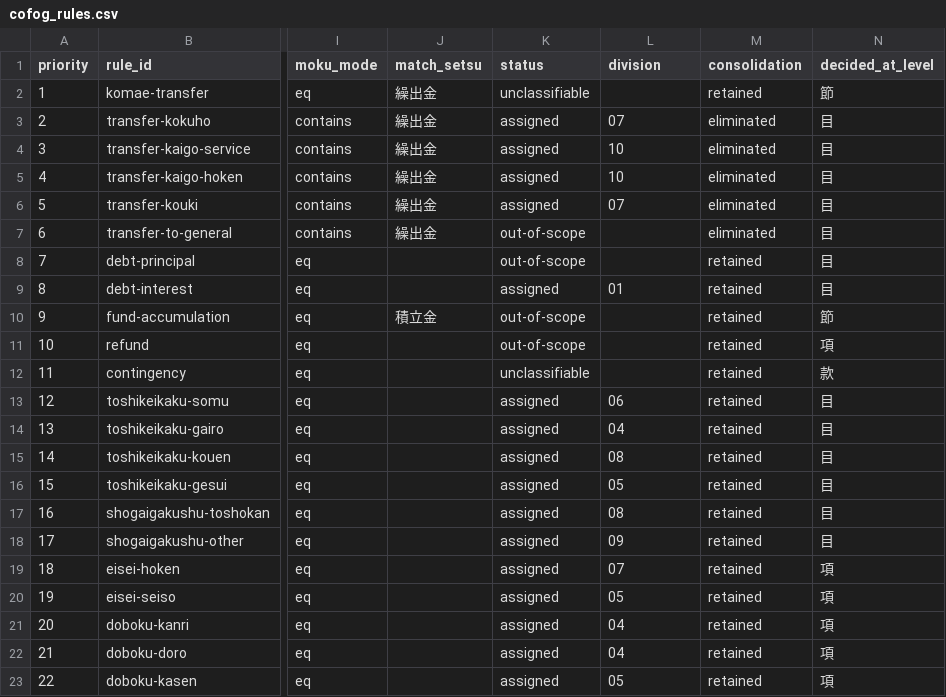
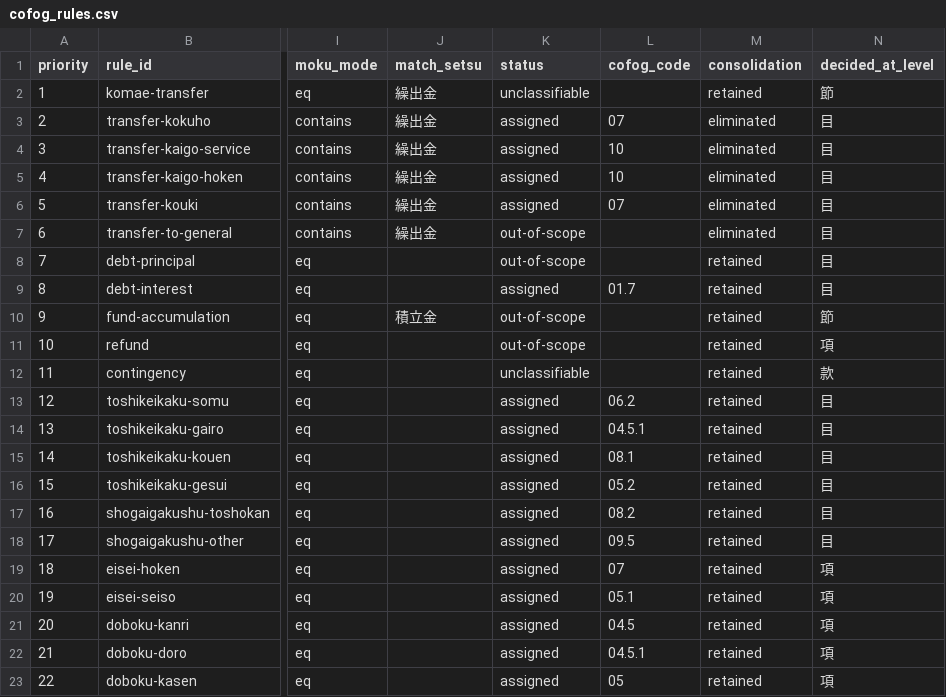
Before and after one commit to wwwyo/fudoki, a CSV file: dbt/seeds/budget/cofog_rules.csv, drawn as a sheet; only a part is shown, gaps mark what is left out; the diff covers the shown part only; the diff names each change by its address in the sheet, - before the commit and + after, or states it on an @@ line.

Commit message:
feat(budget): COFOG の割当を group / class まで降ろす
判断は class まで降りているのに、機械で読めるのは division までだった。
規則86本のうち54本が basis に「COFOG 04.5.1 道路交通」のような番号を書いていたのに、
列に出るのは 04 だけで、利用者が細かく集計するには文章から番号を切り出すしかなかった。
文章に書いたことは機械可読ではない。

割当は cofog_code 1列で宣言し、division / group / class は core が分解する。
3つを別々に宣言すると同じ事実が3箇所へ分かれ、粒度を下げたときに片方だけ古くなる。
配布物では3列に分けて出すが、それは派生であって宣言ではない。

⚠️ 粒度を上げると、まとめてあった規則が割れる。「教育総務費・小学校費・中学校費 → 09」は
division では1本で済むが、初等教育と中等教育は COFOG の group が違うので
09.8 / 09.1 / 09.2 の3本になる。列を足すだけでは終わらず、規則の分割という判断が要った
（3団体ぶんで規則は 86 → 92 本）。教育総務費を 09.8 に置いたのは、教育委員会・事務局の
管理業務が特定の学校段階に属さないため。

⚠️ 粗い粒度は誤りではない。款の名称だけで決まる規則（総務費 → 01、民生費 → 10）は
division 止まりが正しく、group を埋めるには項や目まで下げる判断が要る。
だから空は「該当が無い」ではなく「まだ降りていない」を意味する。descriptor の
description と各文書にそう明記した。実測では割当済みのうち group まで 42〜46%、
class まで 3〜4% である。

不変条件に階層の整合（group は division の下、class は group の下）と、
未割当なら階層も空であることを足した。

```diff
--- a/dbt/seeds/budget/cofog_rules.csv
+++ b/dbt/seeds/budget/cofog_rules.csv
-L1: division
+L1: cofog_code
-L9 (cofog_code): 01
+L9 (cofog_code): 01.7
-L13 (cofog_code): 06
+L13 (cofog_code): 06.2
-L14 (cofog_code): 04
+L14 (cofog_code): 04.5.1
-L15 (cofog_code): 08
+L15 (cofog_code): 08.1
-L16 (cofog_code): 05
+L16 (cofog_code): 05.2
-L17 (cofog_code): 08
+L17 (cofog_code): 08.2
-L18 (cofog_code): 09
+L18 (cofog_code): 09.5
-L20 (cofog_code): 05
+L20 (cofog_code): 05.1
-L21 (cofog_code): 04
+L21 (cofog_code): 04.5
-L22 (cofog_code): 04
+L22 (cofog_code): 04.5.1
```
Also changed, not shown: 6 added rows, 51 edited cells and row numbers in column A elsewhere in this file, data/budget/datapackages/132047/cofog_rules.csv, data/budget/datapackages/132195/cofog_rules.csv, 23 other files.
